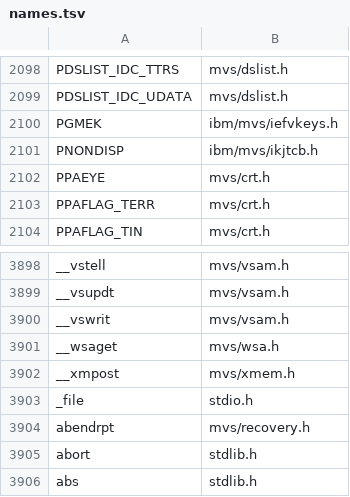
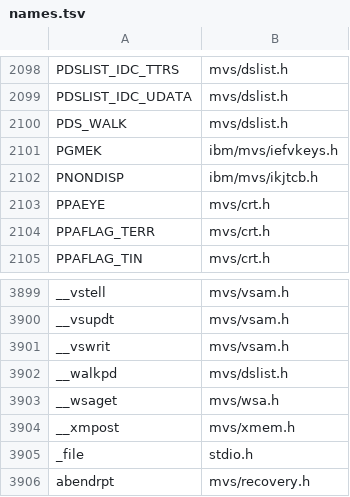
Before and after one commit to mvslovers/libc370, a TSV file: sdk/names.tsv, drawn as a sheet; only a part is shown, gaps mark what is left out; the shorter side is filled out with more unchanged rows; the diff names each change by its address in the sheet, - before the commit and + after, or states it on an @@ line.

```diff
--- a/sdk/names.tsv
+++ b/sdk/names.tsv
+row 2100: PDS_WALK | mvs/dslist.h
+row 3902: __walkpd | mvs/dslist.h
```
Also changed, not shown: sdk/srcmap.tsv, 10 other files.
